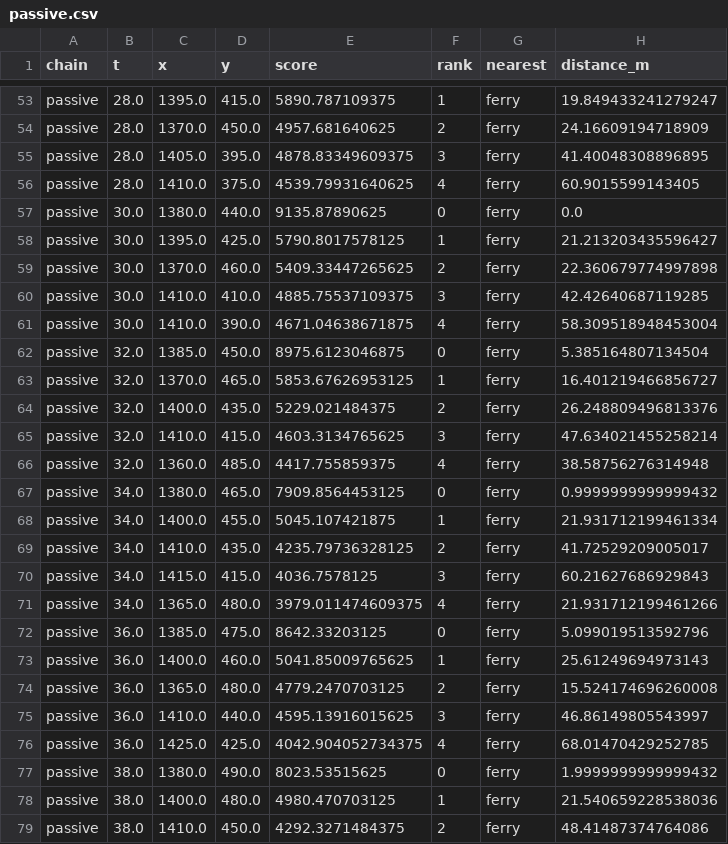
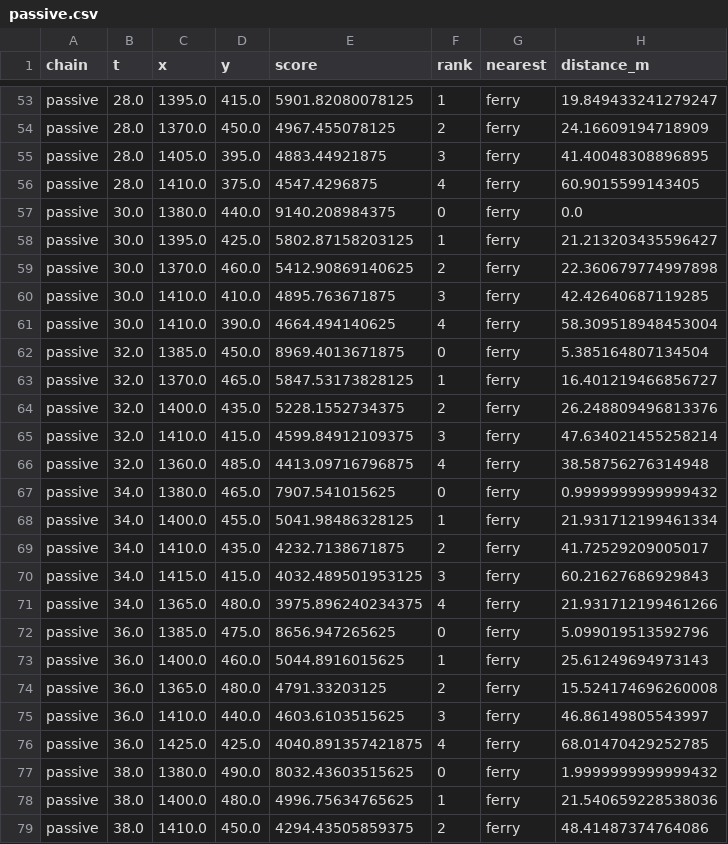
Before and after one commit to rwalkerlewis/9m_Test, a CSV file: output/harbor_stream/harbor/passive.csv, drawn as a sheet; only a part is shown, gaps mark what is left out; the diff covers the shown part only; the diff names each change by its address in the sheet, - before the commit and + after, or states it on an @@ line.

```diff
--- a/output/harbor_stream/harbor/passive.csv
+++ b/output/harbor_stream/harbor/passive.csv
-E53 (score): 5890.787109375
+E53 (score): 5901.82080078125
-E54 (score): 4957.681640625
+E54 (score): 4967.455078125
-E55 (score): 4878.83349609375
+E55 (score): 4883.44921875
-E56 (score): 4539.79931640625
+E56 (score): 4547.4296875
-E57 (score): 9135.87890625
+E57 (score): 9140.208984375
-E58 (score): 5790.8017578125
+E58 (score): 5802.87158203125
-E59 (score): 5409.33447265625
+E59 (score): 5412.90869140625
-E60 (score): 4885.75537109375
+E60 (score): 4895.763671875
-E61 (score): 4671.04638671875
+E61 (score): 4664.494140625
-E62 (score): 8975.6123046875
+E62 (score): 8969.4013671875
-E63 (score): 5853.67626953125
+E63 (score): 5847.53173828125
-E64 (score): 5229.021484375
+E64 (score): 5228.1552734375
-E65 (score): 4603.3134765625
+E65 (score): 4599.84912109375
-E66 (score): 4417.755859375
+E66 (score): 4413.09716796875
-E67 (score): 7909.8564453125
+E67 (score): 7907.541015625
-E68 (score): 5045.107421875
+E68 (score): 5041.98486328125
-E69 (score): 4235.79736328125
+E69 (score): 4232.7138671875
-E70 (score): 4036.7578125
+E70 (score): 4032.489501953125
-E71 (score): 3979.011474609375
+E71 (score): 3975.896240234375
-E72 (score): 8642.33203125
+E72 (score): 8656.947265625
-E73 (score): 5041.85009765625
+E73 (score): 5044.8916015625
-E74 (score): 4779.2470703125
+E74 (score): 4791.33203125
-E75 (score): 4595.13916015625
+E75 (score): 4603.6103515625
-E76 (score): 4042.904052734375
+E76 (score): 4040.891357421875
-E77 (score): 8023.53515625
+E77 (score): 8032.43603515625
-E78 (score): 4980.470703125
+E78 (score): 4996.75634765625
-E79 (score): 4292.3271484375
+E79 (score): 4294.43505859375
```
Also changed, not shown: 66 edited cells elsewhere in this file, output/harbor_stream/bistatic/echo.csv, output/harbor_stream/multistatic/echo.csv, 7 other files.
